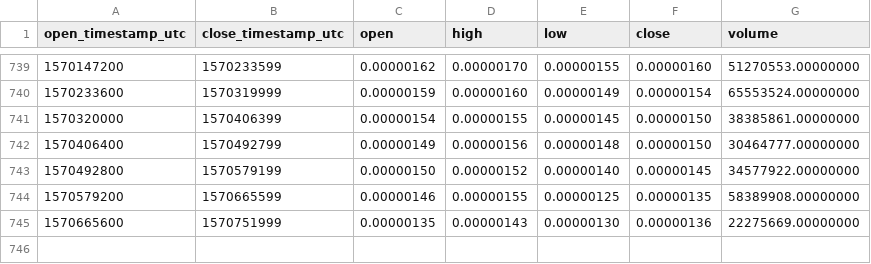
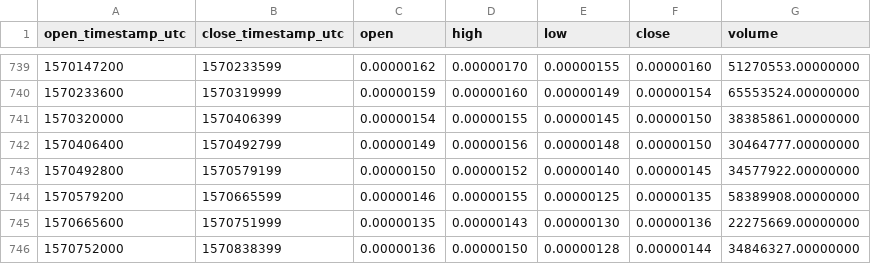
Before and after one commit to cryptobigbro/binance-SNMBTC, a CSV file: binance-SNMBTC-1d.csv, drawn as a sheet; only a part is shown, gaps mark what is left out.

Commit message:
Update OHLCV data.

```diff
--- a/binance-SNMBTC-1d.csv
+++ b/binance-SNMBTC-1d.csv
@@ -745 +745,2 @@ open_timestamp_utc,close_timestamp_utc,open,high,low,close,volume
 1570665600,1570751999,0.00000135,0.00000143,0.00000130,0.00000136,22275669.00000000
+1570752000,1570838399,0.00000136,0.00000150,0.00000128,0.00000144,34846327.00000000
```
Also changed, not shown: 1 other file.
